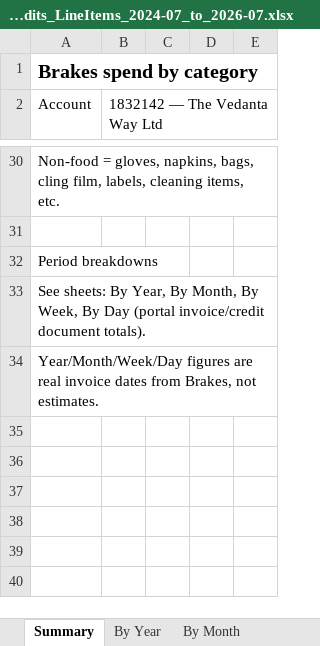
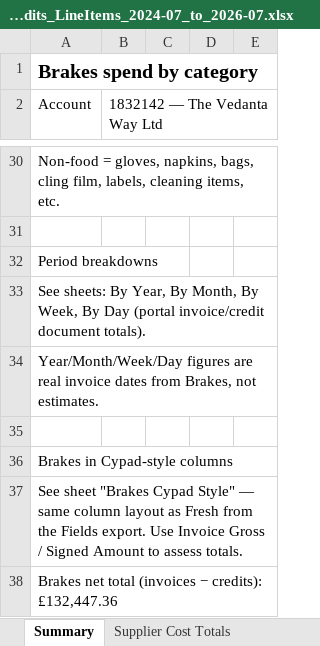
Before and after one commit to shyam1-jpg/parslia-kitchen-os, an Excel workbook: brakes-export/Brakes_Invoices_Credits_LineItems_2024-07_to_2026-07.xlsx, sheet Summary, drawn as a sheet; only a part is shown, gaps mark what is left out; values as stored, in another font and other column widths than the file's, no borders; the diff names each change by its address in the sheet, - before the commit and + after, or states it on an @@ line.

```diff
--- a/brakes-export/Brakes_Invoices_Credits_LineItems_2024-07_to_2026-07.xlsx (sheet Summary)
+++ b/brakes-export/Brakes_Invoices_Credits_LineItems_2024-07_to_2026-07.xlsx (sheet Summary)
+sheet tab: Supplier Cost Totals
+row 35: (empty)
+row 36: Brakes in Cypad-style columns
+row 37: See sheet "Brakes Cypad Style" — same column layout as Fresh from the Fields export. Use Invoice Gross / Signed Amount to assess totals.
+row 38: Brakes net total (invoices − credits): £132,447.36
```
Also changed, not shown: other sheet tabs, 1 other file.
